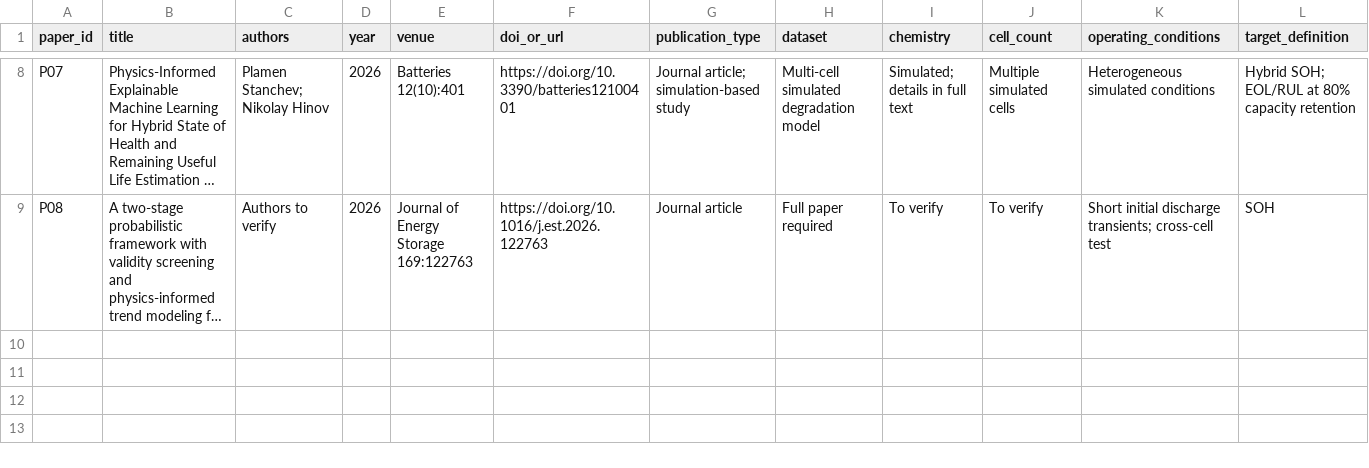
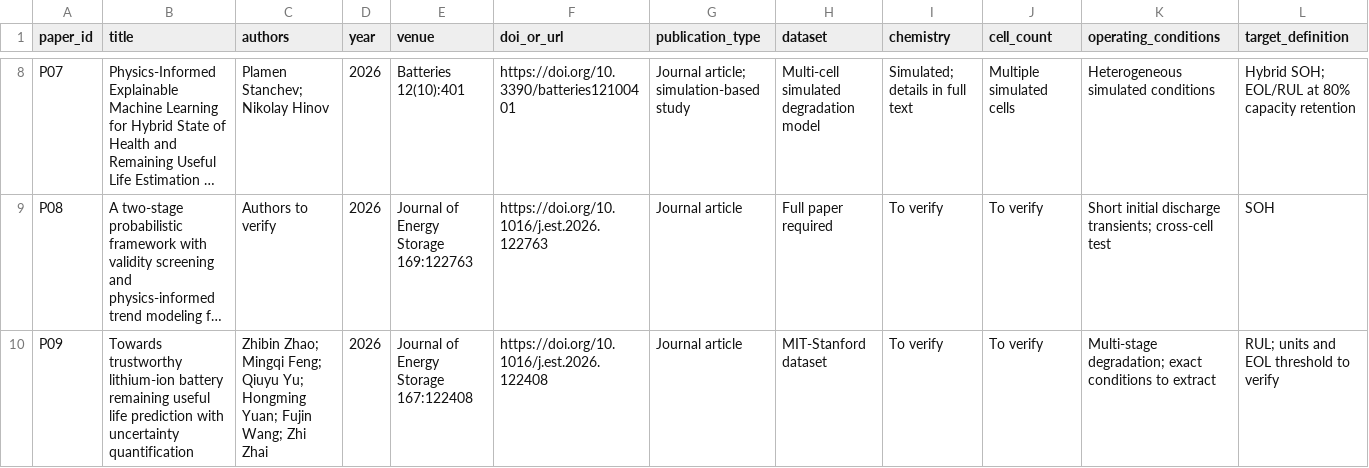
Before and after one commit to duminduue/BatteryMind-AI, a CSV file: literature/literature-matrix.csv, drawn as a sheet; only a part is shown, gaps mark what is left out; long unchanged cells end in …; rows hold the shown columns only; the diff names each change by its address in the sheet, - before the commit and + after, or states it on an @@ line.

```diff
--- a/literature/literature-matrix.csv
+++ b/literature/literature-matrix.csv
+row 10: P09 | Towards trustworthy lithium-ion battery remaining useful life prediction with uncertainty quantification | Zhibin Zhao; Mingqi Feng; Qiuyu Yu; Hongming Yuan; Fujin Wang; Zhi Zhai | 2026 | Journal of Energy Storage 167:122408 | https://doi.org/10.1016/j.est.2026.122408 | Journal article | MIT-Stanford dataset | To verify | To verify | Multi-stage degradation; exact conditions to extract | RUL; units and EOL threshold to verify
```
